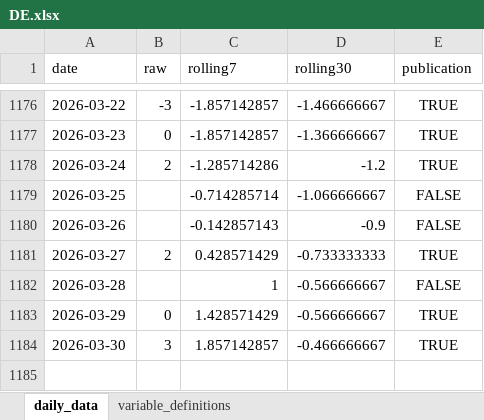
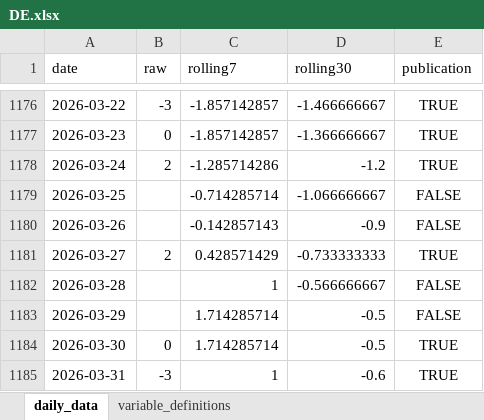
Before and after one commit to yangcy0126/dsi-index-site, an Excel workbook: data/DE.xlsx, sheet daily_data, drawn as a sheet; only a part is shown, gaps mark what is left out; values as stored, in another font and other column widths than the file's, no borders; the diff names each change by its address in the sheet, - before the commit and + after, or states it on an @@ line.

```diff
--- a/data/DE.xlsx (sheet daily_data)
+++ b/data/DE.xlsx (sheet daily_data)
-B1183 (raw): 0
+B1183 (raw): (empty)
-C1183 (rolling7): 1.428571429
+C1183 (rolling7): 1.714285714
-D1183 (rolling30): -0.566666667
+D1183 (rolling30): -0.5
-E1183 (publication): TRUE
+E1183 (publication): FALSE
-B1184 (raw): 3
+B1184 (raw): 0
-C1184 (rolling7): 1.857142857
+C1184 (rolling7): 1.714285714
-D1184 (rolling30): -0.466666667
+D1184 (rolling30): -0.5
+row 1185: 2026-03-31 | -3 | 1 | -0.6 | TRUE
```
Also changed, not shown: sheet variable_definitions, data/ES.xlsx, data/FR.xlsx, 57 other files.
